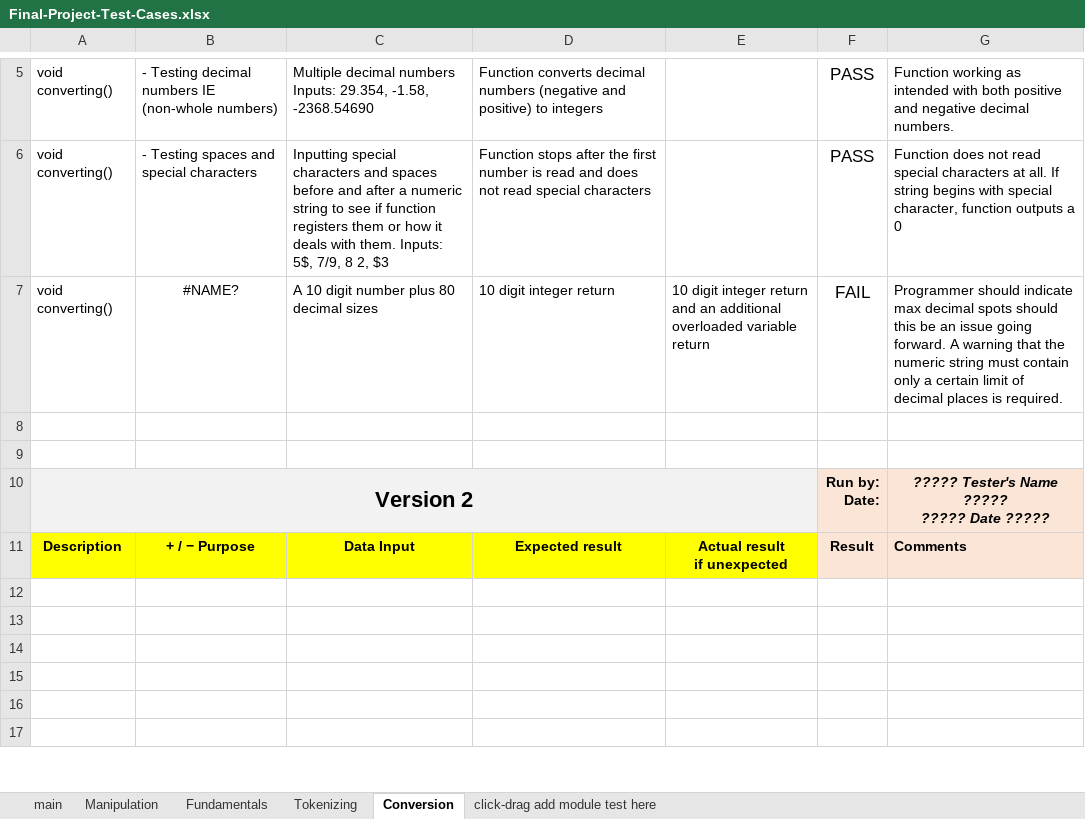
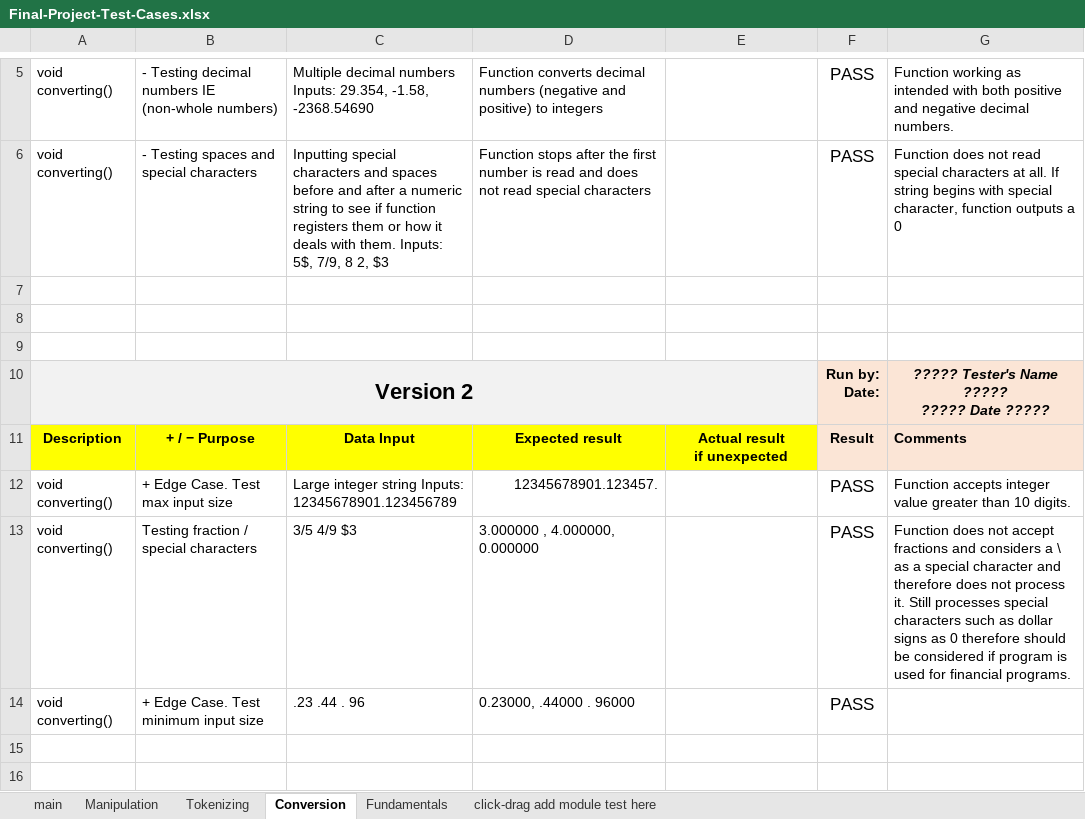
Before and after one commit to JustinWHLEE16/BB02-CPR-FINAL-PROJECT, an Excel workbook: Final-Project-Test-Cases.xlsx, sheet Conversion, drawn as a sheet; only a part is shown, gaps mark what is left out; the shorter side is filled out with more unchanged rows; values as stored, in another font and other column widths than the file's, no borders; conditional formats not drawn; the diff names each change by its address in the sheet, - before the commit and + after, or states it on an @@ line.

```diff
--- a/Final-Project-Test-Cases.xlsx (sheet Conversion)
+++ b/Final-Project-Test-Cases.xlsx (sheet Conversion)
@@ sheet tab order changed: main | Manipulation | Tokenizing | Conversion | Fundamentals | click-drag add module test here @@
-row 7: void converting() | #NAME? | A 10 digit number plus 80 decimal sizes | 10 digit integer return | 10 digit integer return and an additional overloaded variable return | FAIL | Programmer should indicate max decimal spots should this be an issue going forward. A warning that the numeric string must contain only a certain limit of decimal places is required.
+row 7: (empty)
-row 12: (empty)
+row 12: void converting() | + Edge Case. Test max input size | Large integer string Inputs: 12345678901.123456789 | 12345678901.123457. |  | PASS | Function accepts integer value greater than 10 digits.
-row 13: (empty)
+row 13: void converting() | Testing fraction / special characters | 3/5 4/9 $3 | 3.000000 , 4.000000, 0.000000 |  | PASS | Function does not accept fractions and considers a \ as a special character and therefore does not process it. Still processes special characters such as dollar signs as 0 therefore should be considered if program is used for financial programs.
-row 14: (empty)
+row 14: void converting() | + Edge Case. Test minimum input size | .23 .44 . 96 | 0.23000, .44000 . 96000 |  | PASS
```
Also changed, not shown: sheet main, sheet Manipulation, sheet Tokenizing, sheet Fundamentals, conversion_test_cases.xlsx, 15 other files.
